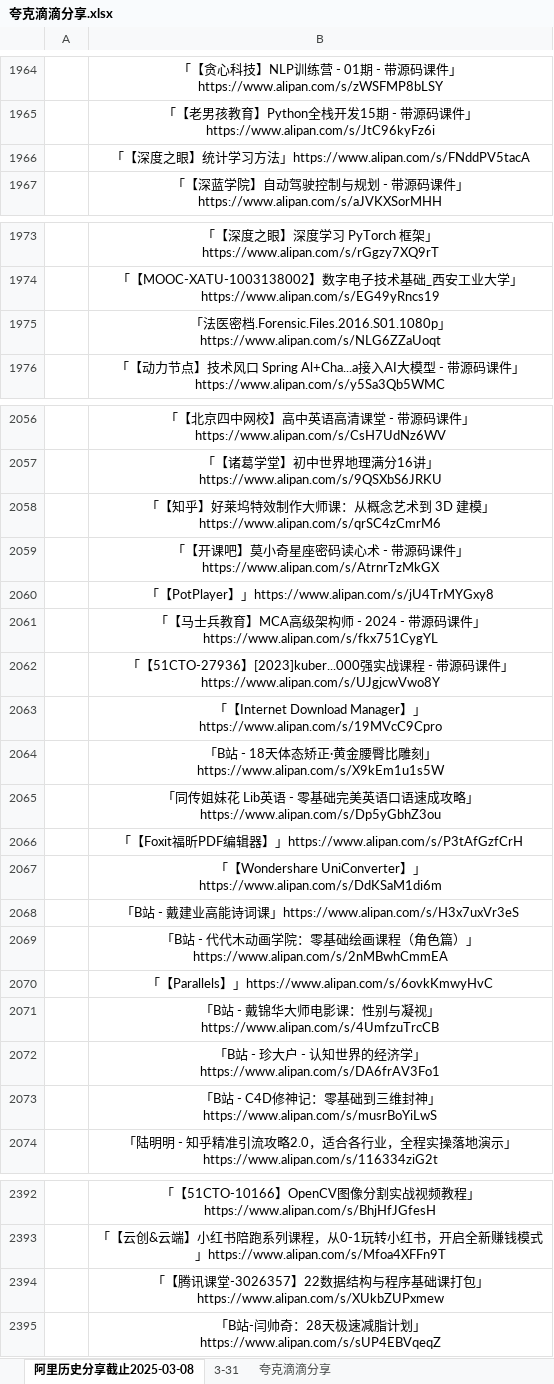
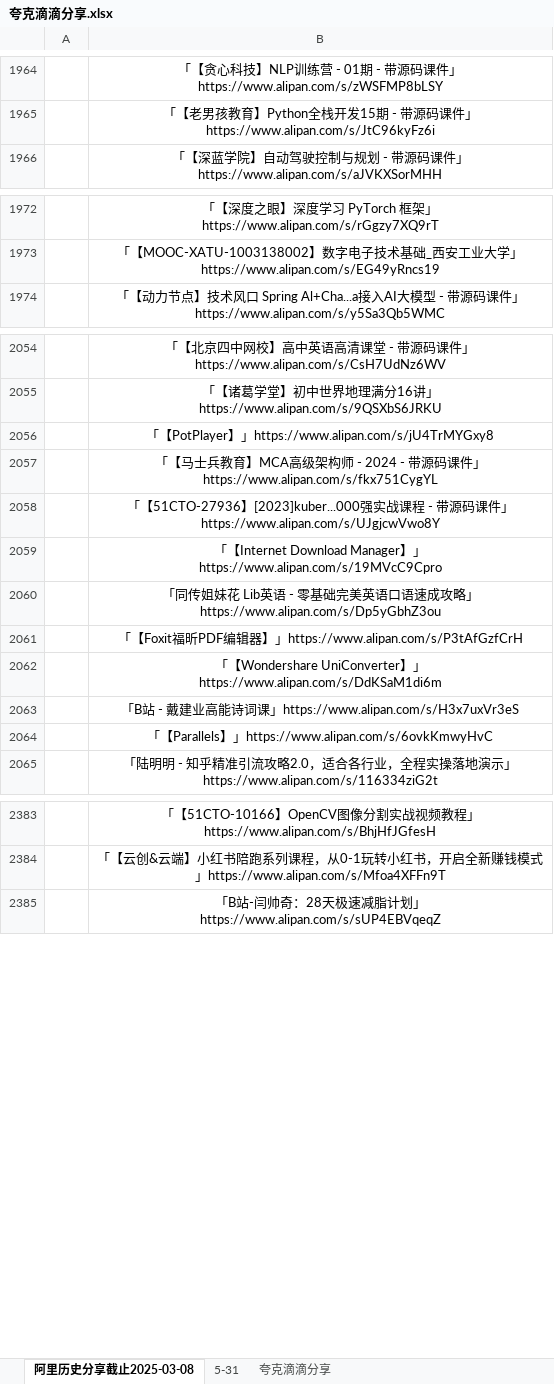
Before and after one commit to mitjavaz/memo, an Excel workbook: .ready/夸克滴滴分享.xlsx, sheet 阿里历史分享截止2025-03-08, drawn as a sheet; only a part is shown, gaps mark what is left out; values as stored, in another font and other column widths than the file's, no borders; the diff covers the shown part only; the diff names each change by its address in the sheet, - before the commit and + after, or states it on an @@ line.

```diff
--- a/.ready/夸克滴滴分享.xlsx (sheet 阿里历史分享截止2025-03-08)
+++ b/.ready/夸克滴滴分享.xlsx (sheet 阿里历史分享截止2025-03-08)
-sheet tab: 3-31
+sheet tab: 5-31
-row 1966:  | 「【深度之眼】统计学习方法」https://www.alipan.com/s/FNddPV5tacA
-row 1975:  | 「法医密档.Forensic.Files.2016.S01.1080p」https://www.alipan.com/s/NLG6ZZaUoqt
-row 2058:  | 「【知乎】好莱坞特效制作大师课：从概念艺术到 3D 建模」https://www.alipan.com/s/qrSC4zCmrM6
-row 2059:  | 「【开课吧】莫小奇星座密码读心术 - 带源码课件」https://www.alipan.com/s/AtrnrTzMkGX
-row 2064:  | 「B站 - 18天体态矫正·黄金腰臀比雕刻」https://www.alipan.com/s/X9kEm1u1s5W
-row 2069:  | 「B站 - 代代木动画学院：零基础绘画课程（角色篇）」https://www.alipan.com/s/2nMBwhCmmEA
-row 2071:  | 「B站 - 戴锦华大师电影课：性别与凝视」https://www.alipan.com/s/4UmfzuTrcCB
-row 2072:  | 「B站 - 珍大户 - 认知世界的经济学」https://www.alipan.com/s/DA6frAV3Fo1
-row 2073:  | 「B站 - C4D修神记：零基础到三维封神」https://www.alipan.com/s/musrBoYiLwS
-row 2394:  | 「【腾讯课堂-3026357】22数据结构与程序基础课打包」https://www.alipan.com/s/XUkbZUPxmew
```
Also changed, not shown: 5 removed rows elsewhere in this sheet, sheet 5-31, sheet 夸克滴滴分享, hidden cells, 1 other file.
